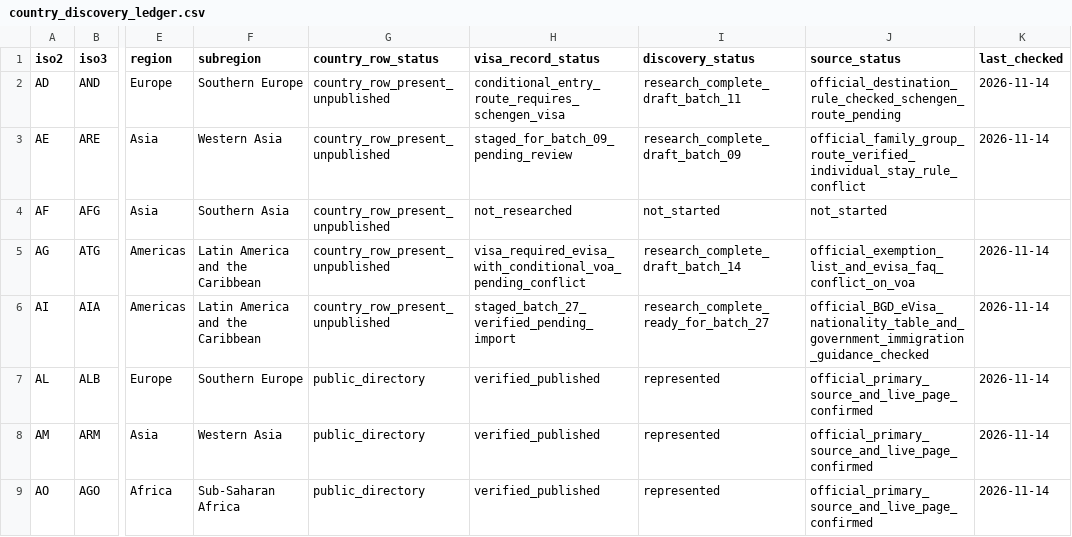
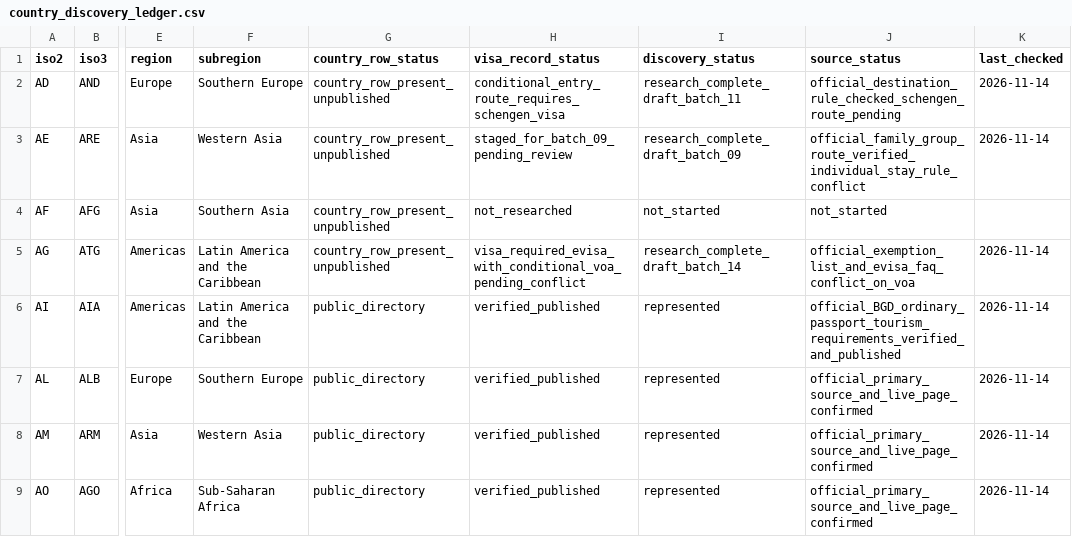
Before and after one commit to raadislam/unigo-backend, a CSV file: database/data/country_discovery_ledger.csv, drawn as a sheet; only a part is shown, gaps mark what is left out; the diff covers the shown part only; the diff names each change by its address in the sheet, - before the commit and + after, or states it on an @@ line.

Commit message:
Reconcile discovery ledger to 115 verified live destinations after batch 27

```diff
--- a/database/data/country_discovery_ledger.csv
+++ b/database/data/country_discovery_ledger.csv
-G6 (country_row_status): country_row_present_unpublished
+G6 (country_row_status): public_directory
-H6 (visa_record_status): staged_batch_27_verified_pending_import
+H6 (visa_record_status): verified_published
-I6 (discovery_status): research_complete_ready_for_batch_27
+I6 (discovery_status): represented
-J6 (source_status): official_BGD_eVisa_nationality_table_and_government_immigration_guidance_checked
+J6 (source_status): official_BGD_ordinary_passport_tourism_requirements_verified_and_published
```
Also changed, not shown: 16 edited cells elsewhere in this file.
